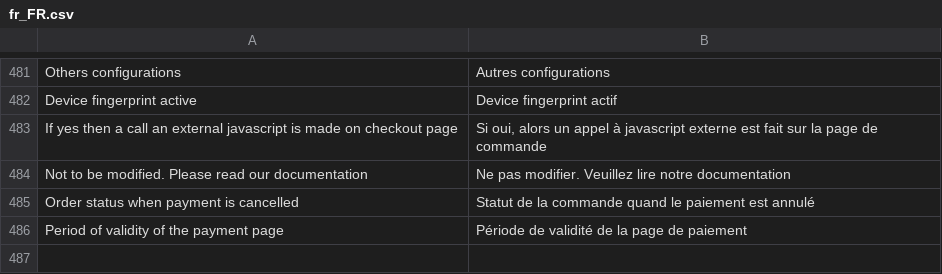
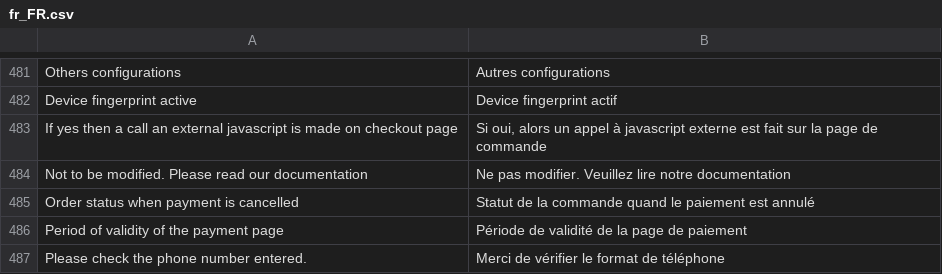
Before and after one commit to hipay/hipay-fullservice-sdk-magento2, a CSV file: i18n/fr_FR.csv, drawn as a sheet; only a part is shown, gaps mark what is left out; the diff names each change by its address in the sheet, - before the commit and + after, or states it on an @@ line.

```diff
--- a/i18n/fr_FR.csv
+++ b/i18n/fr_FR.csv
+row 487: Please check the phone number entered. | Merci de vérifier le format de téléphone
```
Also changed, not shown: i18n/en_US.csv, 19 other files.
